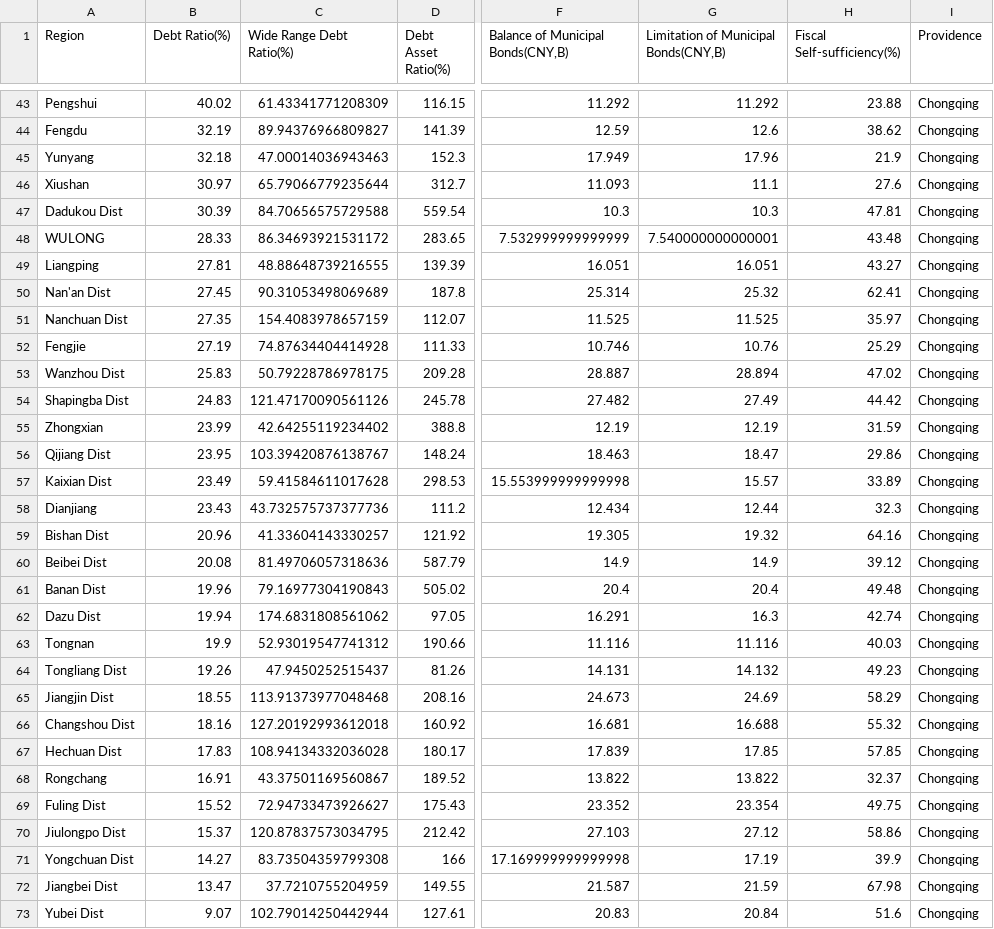
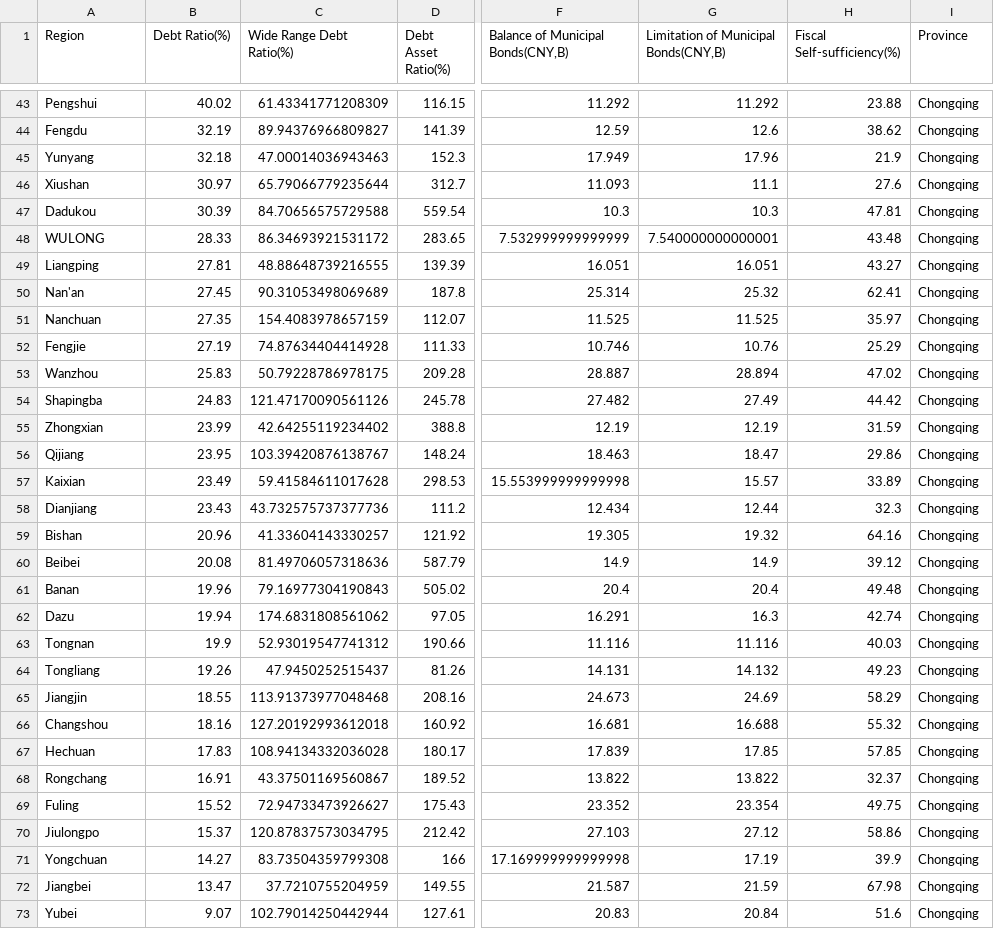
Before and after one commit to ecEthanCar/china-poultion, a CSV file: data/E_I(all provinces).csv, drawn as a sheet; only a part is shown, gaps mark what is left out; the diff covers the shown part only; the diff names each change by its address in the sheet, - before the commit and + after, or states it on an @@ line.

Commit message:
Added first version on integrating location id into the other data sets.

```diff
--- a/data/E_I(all provinces).csv
+++ b/data/E_I(all provinces).csv
-I1: Providence
+I1: Province
-A47 (Region): Dadukou Dist
+A47 (Region): Dadukou
-A50 (Region): Nan'an Dist
+A50 (Region): Nan'an
-A51 (Region): Nanchuan Dist
+A51 (Region): Nanchuan
-A53 (Region): Wanzhou Dist
+A53 (Region): Wanzhou
-A54 (Region): Shapingba Dist
+A54 (Region): Shapingba
-A56 (Region): Qijiang Dist
+A56 (Region): Qijiang
-A57 (Region): Kaixian Dist
+A57 (Region): Kaixian
-A59 (Region): Bishan Dist
+A59 (Region): Bishan
-A60 (Region): Beibei Dist
+A60 (Region): Beibei
-A61 (Region): Banan Dist
+A61 (Region): Banan
-A62 (Region): Dazu Dist
+A62 (Region): Dazu
-A64 (Region): Tongliang Dist
+A64 (Region): Tongliang
-A65 (Region): Jiangjin Dist
+A65 (Region): Jiangjin
-A66 (Region): Changshou Dist
+A66 (Region): Changshou
-A67 (Region): Hechuan Dist
+A67 (Region): Hechuan
-A69 (Region): Fuling Dist
+A69 (Region): Fuling
-A70 (Region): Jiulongpo Dist
+A70 (Region): Jiulongpo
-A71 (Region): Yongchuan Dist
+A71 (Region): Yongchuan
-A72 (Region): Jiangbei Dist
+A72 (Region): Jiangbei
-A73 (Region): Yubei Dist
+A73 (Region): Yubei
```
Also changed, not shown: 63 edited cells elsewhere in this file, 8 other files.
